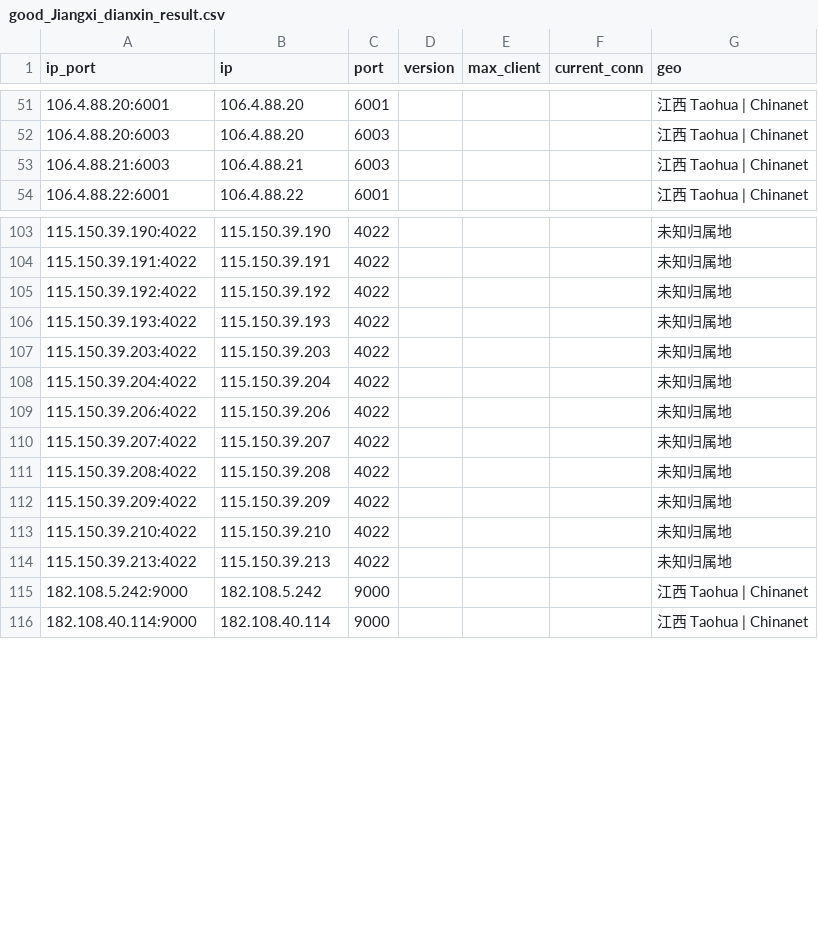
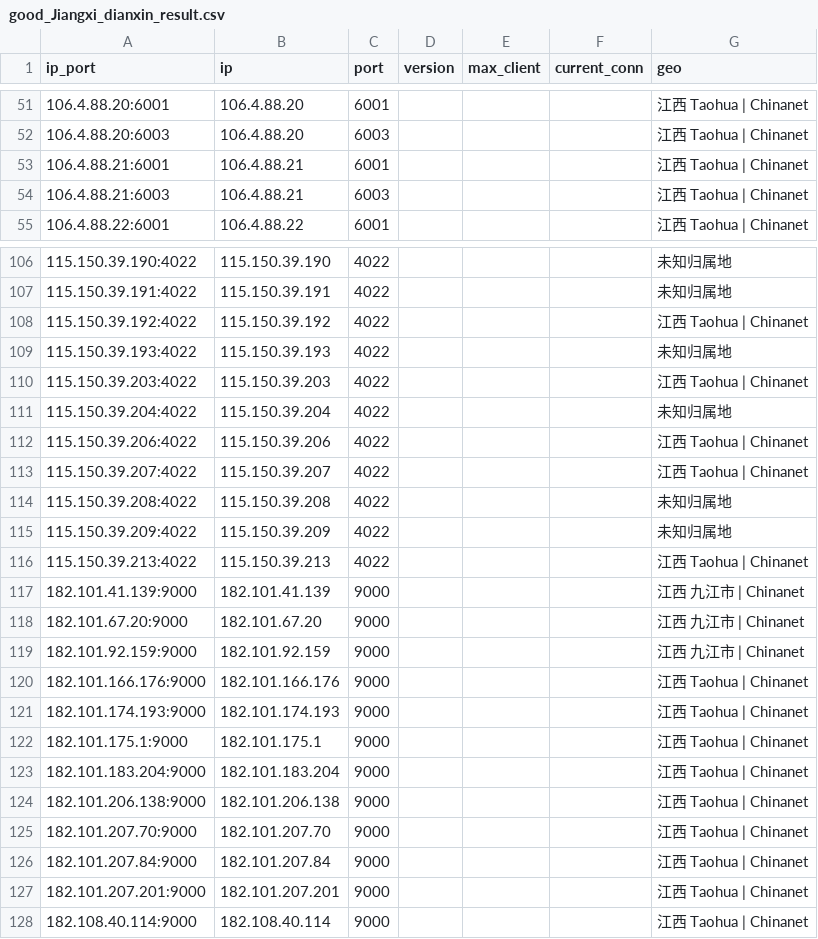
Before and after one commit to ykyfy1/jxdx, a CSV file: ip/good_Jiangxi_dianxin_result.csv, drawn as a sheet; only a part is shown, gaps mark what is left out; the diff covers the shown part only.

```diff
--- a/ip/good_Jiangxi_dianxin_result.csv
+++ b/ip/good_Jiangxi_dianxin_result.csv
@@ -52,2 +52,3 @@
 106.4.88.20:6003,106.4.88.20,6003,,,,江西 Taohua | Chinanet
+106.4.88.21:6001,106.4.88.21,6001,,,,江西 Taohua | Chinanet
 106.4.88.21:6003,106.4.88.21,6003,,,,江西 Taohua | Chinanet
@@ -104,13 +107,22 @@
 115.150.39.191:4022,115.150.39.191,4022,,,,未知归属地
-115.150.39.192:4022,115.150.39.192,4022,,,,未知归属地
+115.150.39.192:4022,115.150.39.192,4022,,,,江西 Taohua | Chinanet
 115.150.39.193:4022,115.150.39.193,4022,,,,未知归属地
-115.150.39.203:4022,115.150.39.203,4022,,,,未知归属地
+115.150.39.203:4022,115.150.39.203,4022,,,,江西 Taohua | Chinanet
 115.150.39.204:4022,115.150.39.204,4022,,,,未知归属地
-115.150.39.206:4022,115.150.39.206,4022,,,,未知归属地
-115.150.39.207:4022,115.150.39.207,4022,,,,未知归属地
+115.150.39.206:4022,115.150.39.206,4022,,,,江西 Taohua | Chinanet
+115.150.39.207:4022,115.150.39.207,4022,,,,江西 Taohua | Chinanet
 115.150.39.208:4022,115.150.39.208,4022,,,,未知归属地
 115.150.39.209:4022,115.150.39.209,4022,,,,未知归属地
-115.150.39.210:4022,115.150.39.210,4022,,,,未知归属地
-115.150.39.213:4022,115.150.39.213,4022,,,,未知归属地
-182.108.5.242:9000,182.108.5.242,9000,,,,江西 Taohua | Chinanet
+115.150.39.213:4022,115.150.39.213,4022,,,,江西 Taohua | Chinanet
+182.101.41.139:9000,182.101.41.139,9000,,,,江西 九江市 | Chinanet
+182.101.67.20:9000,182.101.67.20,9000,,,,江西 九江市 | Chinanet
+182.101.92.159:9000,182.101.92.159,9000,,,,江西 九江市 | Chinanet
+182.101.166.176:9000,182.101.166.176,9000,,,,江西 Taohua | Chinanet
+182.101.174.193:9000,182.101.174.193,9000,,,,江西 Taohua | Chinanet
+182.101.175.1:9000,182.101.175.1,9000,,,,江西 Taohua | Chinanet
+182.101.183.204:9000,182.101.183.204,9000,,,,江西 Taohua | Chinanet
+182.101.206.138:9000,182.101.206.138,9000,,,,江西 Taohua | Chinanet
+182.101.207.70:9000,182.101.207.70,9000,,,,江西 Taohua | Chinanet
+182.101.207.84:9000,182.101.207.84,9000,,,,江西 Taohua | Chinanet
+182.101.207.201:9000,182.101.207.201,9000,,,,江西 Taohua | Chinanet
 182.108.40.114:9000,182.108.40.114,9000,,,,江西 Taohua | Chinanet
```
Also changed, not shown: 4 added rows, 2 removed rows and 26 edited cells elsewhere in this file, 5 other files.
